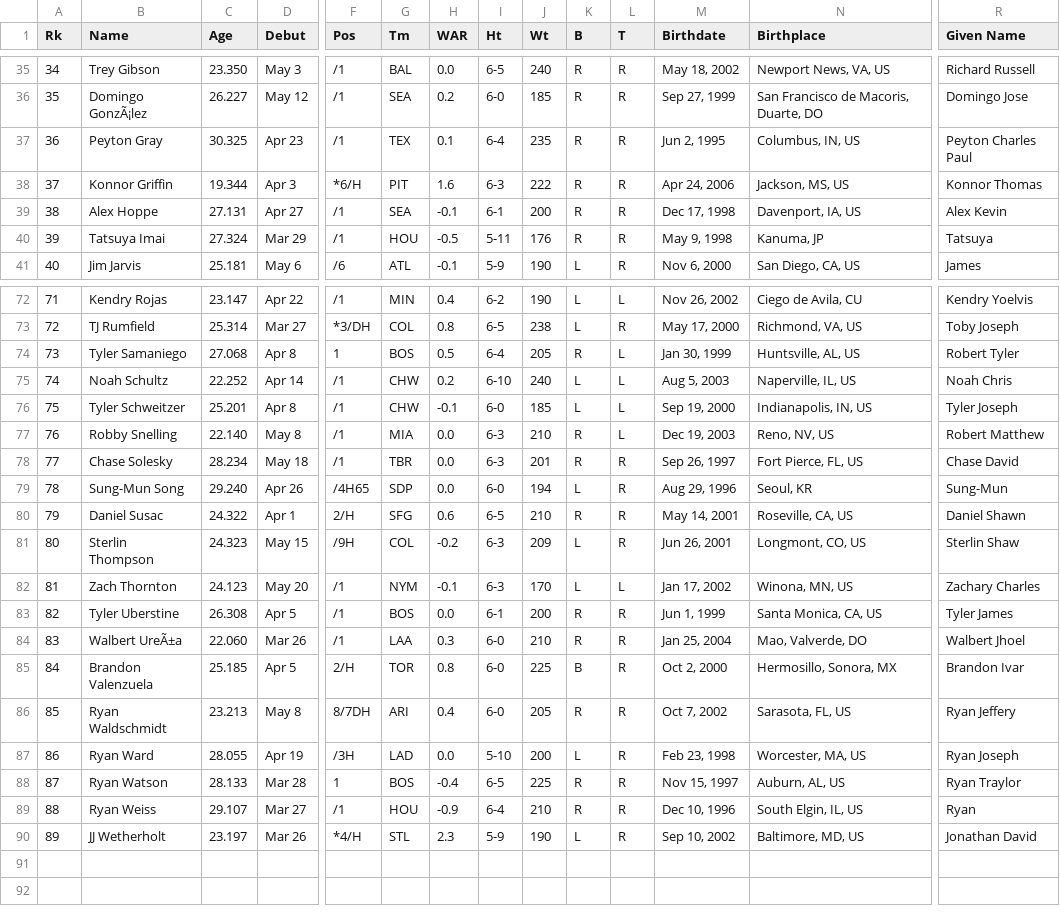
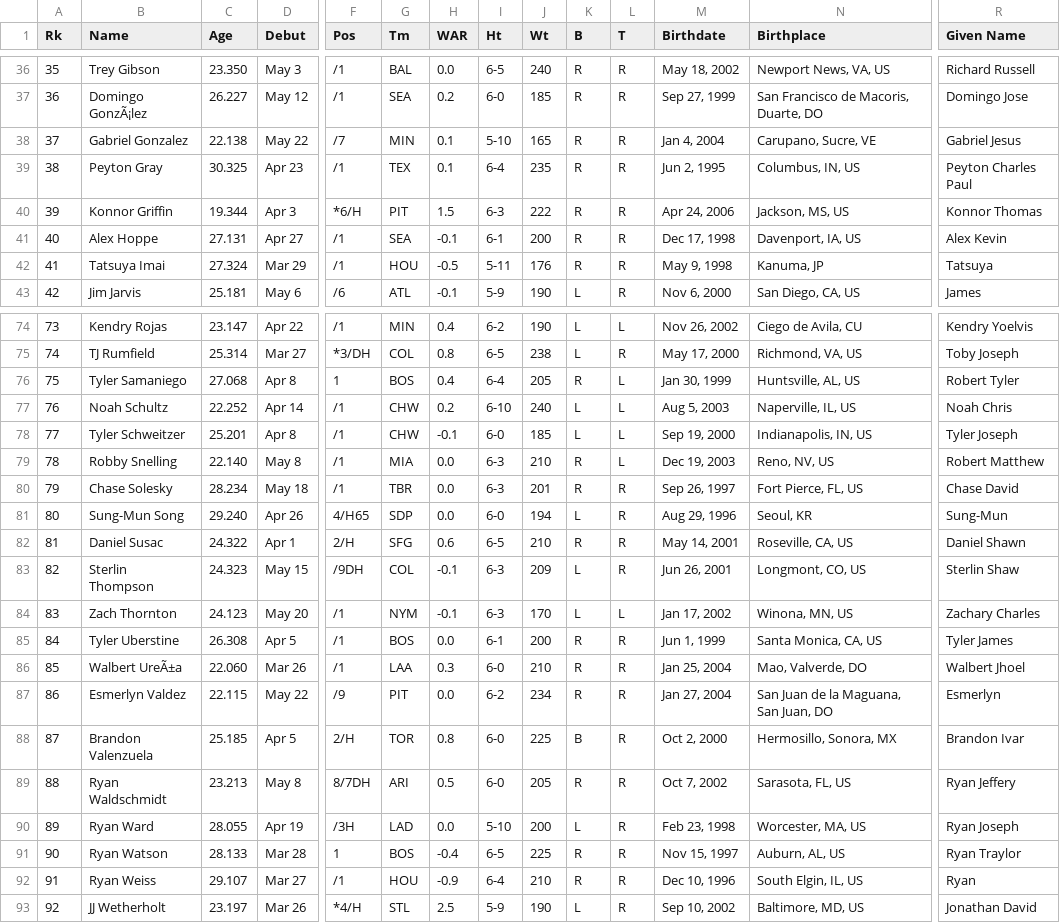
Before and after one commit to jnpushkin/mlb_baseball_processor, a CSV file: mlb_references/2026 MLB Debuts.csv, drawn as a sheet; only a part is shown, gaps mark what is left out; addresses are those after the commit; rows hold the shown columns only; the diff covers the shown part only; the diff names each change by its address in the sheet, - before the commit and + after, or states it on an @@ line.

Commit message:
Refresh debuts during add-game rebuilds

```diff
--- a/mlb_references/2026 MLB Debuts.csv
+++ b/mlb_references/2026 MLB Debuts.csv
@@ column A (Rk) renumbered from row 11 down @@
+row 38: 37 | Gabriel Gonzalez | 22.138 | May 22 | /7 | MIN | 0.1 | 5-10 | 165 | R | R | Jan 4, 2004 | Carupano, Sucre, VE | Gabriel Jesus
-H40 (WAR): 1.6
+H40 (WAR): 1.5
-H76 (WAR): 0.5
+H76 (WAR): 0.4
-F81 (Pos): /4H65
+F81 (Pos): 4/H65
-F83 (Pos): /9H
+F83 (Pos): /9DH
-H83 (WAR): -0.2
+H83 (WAR): -0.1
+row 87: 86 | Esmerlyn Valdez | 22.115 | May 22 | /9 | PIT | 0.0 | 6-2 | 234 | R | R | Jan 27, 2004 | San Juan de la Maguana, San Juan, DO | Esmerlyn
-H89 (WAR): 0.4
+H89 (WAR): 0.5
-H93 (WAR): 2.3
+H93 (WAR): 2.5
```
Also changed, not shown: 1 added row and 16 edited cells elsewhere in this file, 5 other files.
